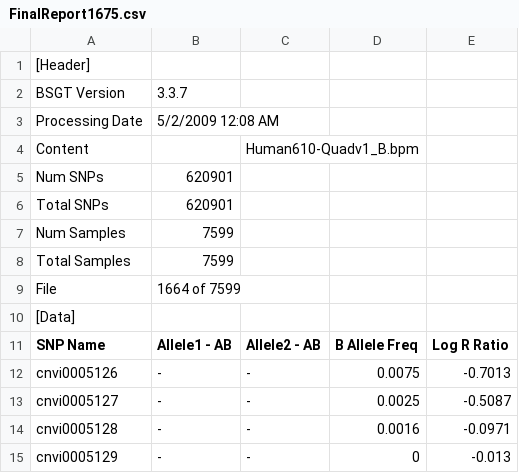
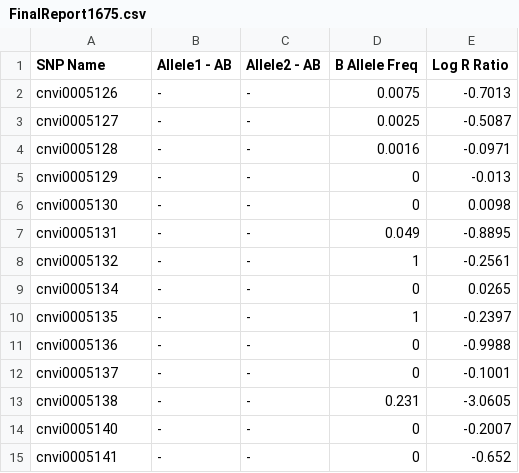
Before and after one commit to bioc/VanillaICE, a CSV file: inst/extdata/FinalReport1675.csv, drawn as a sheet; only a part is shown; the shorter side is filled out with more unchanged rows; the diff names each change by its address in the sheet, - before the commit and + after, or states it on an @@ line.

```diff
--- a/inst/extdata/FinalReport1675.csv
+++ b/inst/extdata/FinalReport1675.csv
-row 1: [Header]
-row 2: BSGT Version | 3.3.7
-row 3: Processing Date | 5/2/2009 12:08 AM
-row 4: Content |  | Human610-Quadv1_B.bpm
-row 5: Num SNPs | 620901
-row 6: Total SNPs | 620901
-row 7: Num Samples | 7599
-row 8: Total Samples | 7599
-row 9: File | 1664 of 7599
-row 10: [Data]
```
Also changed, not shown: inst/extdata/FinalReport1664.csv, inst/extdata/FinalReport1686.csv, 12 other files.
